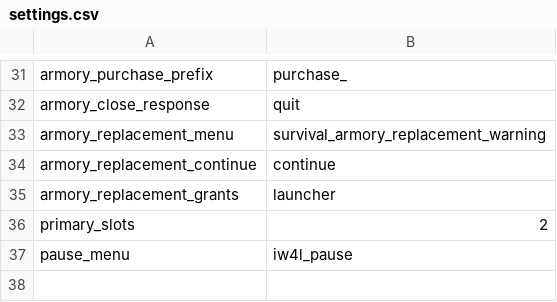
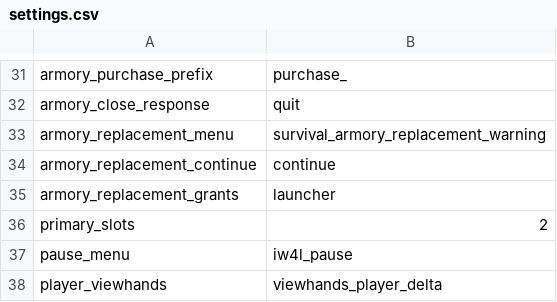
Before and after one commit to polBachelin/iw4L, a CSV file: crates/assets/src/survival/settings.csv, drawn as a sheet; only a part is shown, gaps mark what is left out.

```diff
--- a/crates/assets/src/survival/settings.csv
+++ b/crates/assets/src/survival/settings.csv
@@ -37 +37,2 @@ primary_slots,2
 pause_menu,iw4l_pause
+player_viewhands,viewhands_player_delta
```
Also changed, not shown: crates/assets/src/survival/archetypes.csv, crates/assets/src/survival/weapon_aliases.csv, 16 other files.
